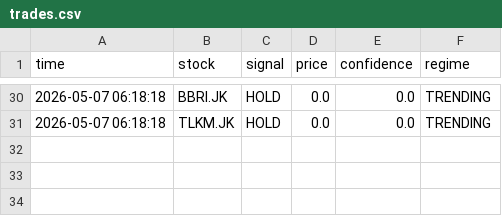
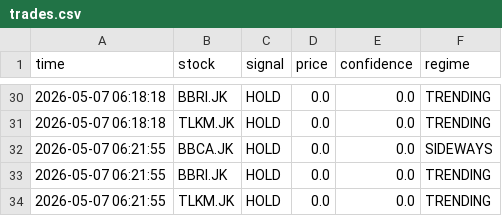
Before and after one commit to OpikN/stock-scanner-ai, a CSV file: data/trades.csv, drawn as a sheet; only a part is shown, gaps mark what is left out.

```diff
--- a/data/trades.csv
+++ b/data/trades.csv
@@ -31 +31,4 @@ time,stock,signal,price,confidence,regime
 2026-05-07 06:18:18,TLKM.JK,HOLD,0.0,0.0,TRENDING
+2026-05-07 06:21:55,BBCA.JK,HOLD,0.0,0.0,SIDEWAYS
+2026-05-07 06:21:55,BBRI.JK,HOLD,0.0,0.0,TRENDING
+2026-05-07 06:21:55,TLKM.JK,HOLD,0.0,0.0,TRENDING
```
